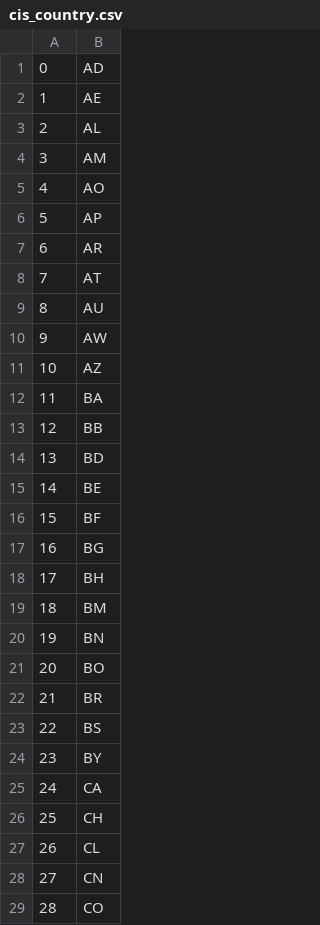
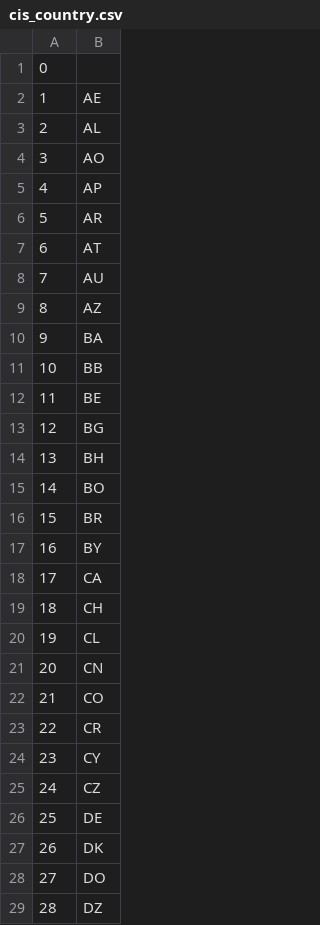
Before and after one commit to Iskandor/Coeus, a CSV file: Data/cis_country.csv, drawn as a sheet; only a part is shown; the shorter side is filled out with more unchanged rows; removed rows and columns are numbered as before the commit, all else as after; the diff covers the shown part only; the diff names each change by its address in the sheet, - before the commit and + after, or states it on an @@ line.

```diff
--- a/Data/cis_country.csv
+++ b/Data/cis_country.csv
-B1: AD
+B1: (empty)
-row 4: 3 | AM
@@ column A renumbered between rows 4 and 112 @@
-row 10: 9 | AW
-row 14: 13 | BD
-row 16: 15 | BF
-row 19: 18 | BM
-row 20: 19 | BN
-row 23: 22 | BS
```
Also changed, not shown: 4 added rows, 37 removed rows and 1 edited cell elsewhere in this file, 26 other files.
